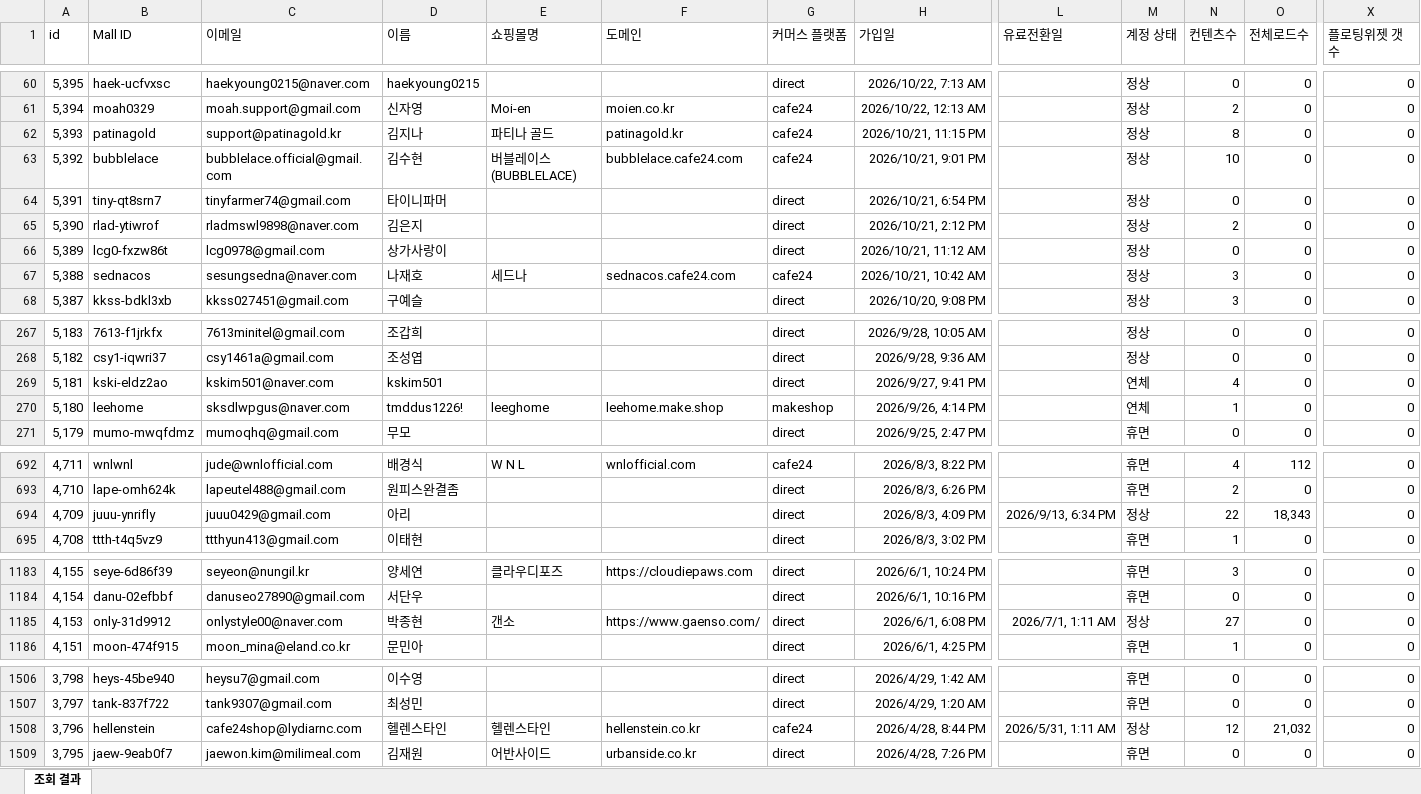
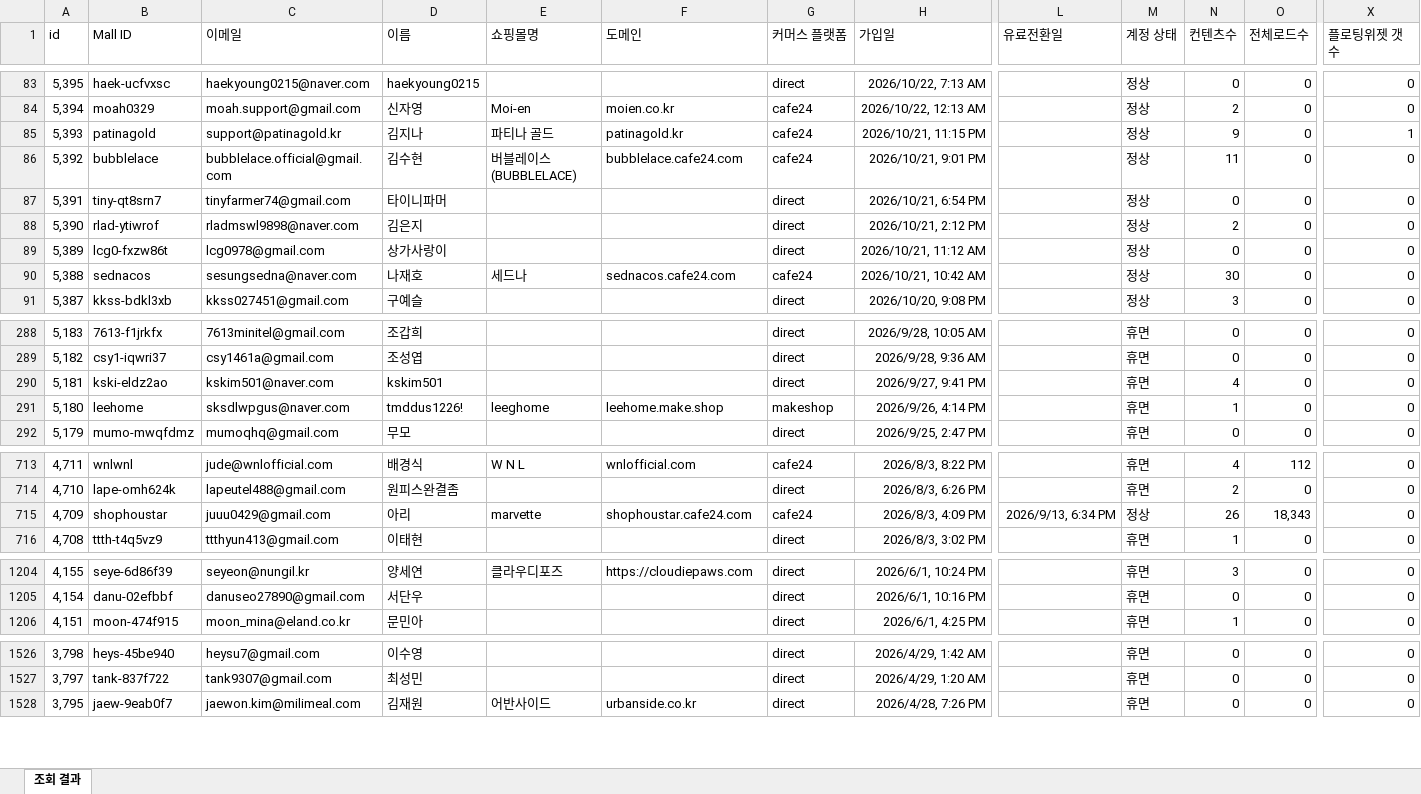
Before and after one commit to CTND-Marketing/charlla, an Excel workbook: data/2026-10/metabase.xlsx, sheet 조회 결과, drawn as a sheet; only a part is shown, gaps mark what is left out; values as stored, in another font and other column widths than the file's, no borders; removed rows and columns are numbered as before the commit, all else as after; rows hold the shown columns only; the diff covers the shown part only; the diff names each change by its address in the sheet, - before the commit and + after, or states it on an @@ line.

```diff
--- a/data/2026-10/metabase.xlsx (sheet 조회 결과)
+++ b/data/2026-10/metabase.xlsx (sheet 조회 결과)
-N85 (컨텐츠수): 8
+N85 (컨텐츠수): 9
-X85 (플로팅위젯 갯수): 0
+X85 (플로팅위젯 갯수): 1
-N86 (컨텐츠수): 10
+N86 (컨텐츠수): 11
-N90 (컨텐츠수): 3
+N90 (컨텐츠수): 30
-M288:M289 (계정 상태): 정상
+M288:M289 (계정 상태): 휴면
-M290:M291 (계정 상태): 연체
+M290:M291 (계정 상태): 휴면
-B715 (Mall ID): juuu-ynrifly
+B715 (Mall ID): shophoustar
-E715 (쇼핑몰명): (empty)
+E715 (쇼핑몰명): marvette
-F715 (도메인): (empty)
+F715 (도메인): shophoustar.cafe24.com
-G715 (커머스 플랫폼): direct
+G715 (커머스 플랫폼): cafe24
-N715 (컨텐츠수): 22
+N715 (컨텐츠수): 26
-row 1185: 4,153 | only-31d9912 | onlystyle00@naver.com | 박종현 | 갠소 | https://www.gaenso.com/ | direct | 2026/6/1, 6:08 PM | 2026/7/1, 1:11 AM | 정상 | 27 | 0 | 0
-row 1508: 3,796 | hellenstein | cafe24shop@lydiarnc.com | 헬렌스타인 | 헬렌스타인 | hellenstein.co.kr | cafe24 | 2026/4/28, 8:44 PM | 2026/5/31, 1:11 AM | 정상 | 12 | 21,032 | 0
```
Also changed, not shown: 23 added rows, 2 removed rows and 153 edited cells elsewhere in this sheet, 2 other files.
